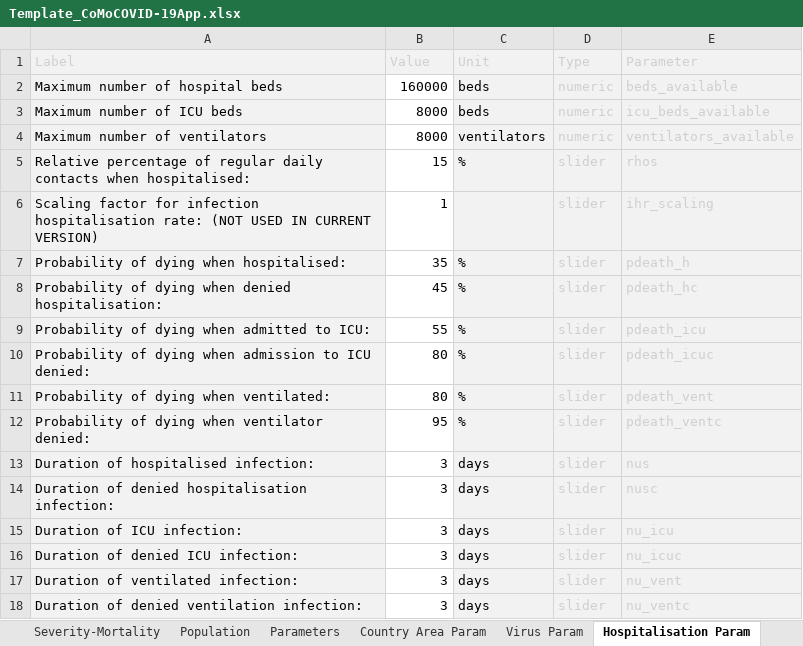
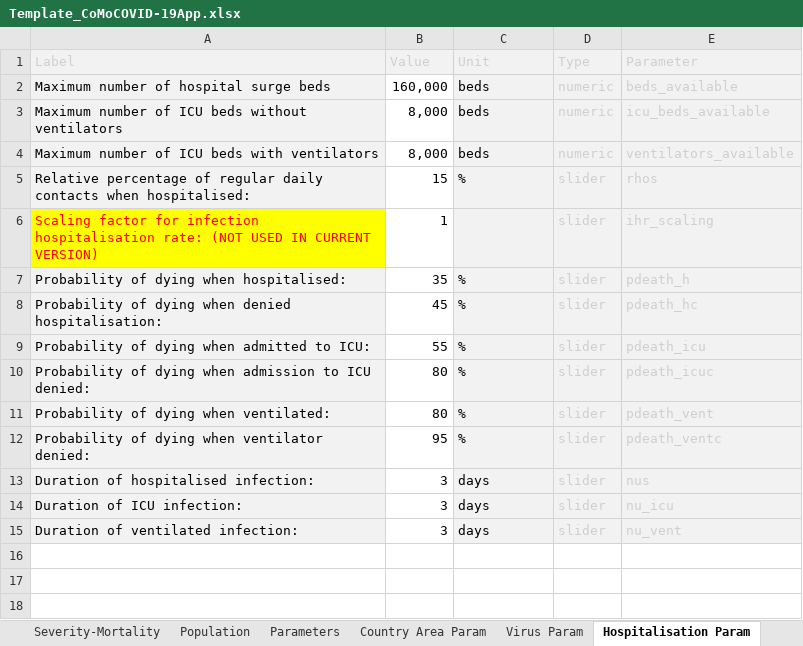
Before and after one commit to ocelhay/como, an Excel workbook: Template_CoMoCOVID-19App.xlsx, sheet Hospitalisation Param, drawn as a sheet; values as stored, in another font and other column widths than the file's, no borders; the diff names each change by its address in the sheet, - before the commit and + after, or states it on an @@ line.

Commit message:
Removed 3 parameters duration denied

```diff
--- a/Template_CoMoCOVID-19App.xlsx (sheet Hospitalisation Param)
+++ b/Template_CoMoCOVID-19App.xlsx (sheet Hospitalisation Param)
-A2 (Label): Maximum number of hospital beds
+A2 (Label): Maximum number of hospital surge beds
-B2 (Value): 160000
+B2 (Value): 160,000
-A3 (Label): Maximum number of ICU beds
+A3 (Label): Maximum number of ICU beds without ventilators
-B3:B4 (Value): 8000
+B3:B4 (Value): 8,000
-A4 (Label): Maximum number of ventilators
+A4 (Label): Maximum number of ICU beds with ventilators
-C4 (Unit): ventilators
+C4 (Unit): beds
@@ A6 fill: #F2F2F2 → #FFFF00, text colour: black → #FF0000 @@
-row 14: Duration of denied hospitalisation infection: | 3 | days | slider | nusc
-row 16: Duration of denied ICU infection: | 3 | days | slider | nu_icuc
-row 18: Duration of denied ventilation infection: | 3 | days | slider | nu_ventc
```
Also changed, not shown: other sheet tabs, 1 other file.
